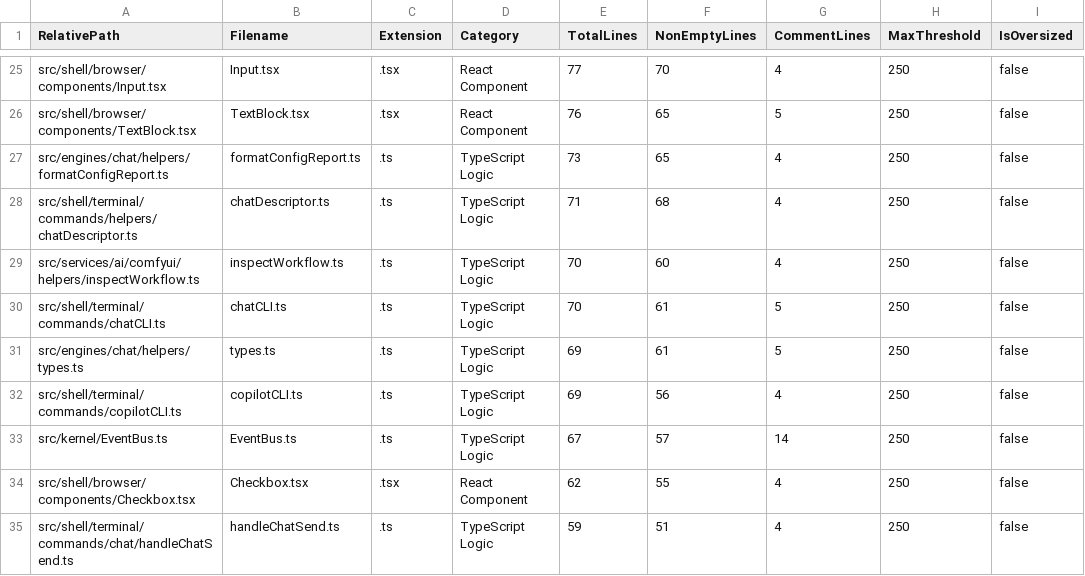
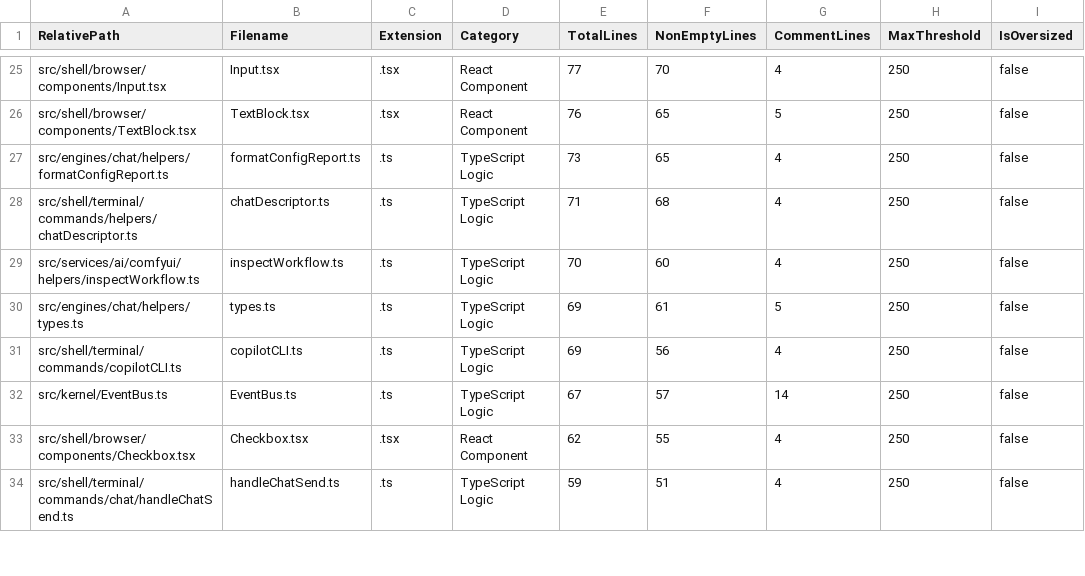
Before and after one commit to mattdaruma/JSAIOS, a CSV file: reports/src_line_counts.csv, drawn as a sheet; only a part is shown, gaps mark what is left out; the diff covers the shown part only.

Commit message:
eliminate-cross-shell-import-violation-by-extracting-createChatEngine-factory-and-relocating-FileSessionStorage

```diff
--- a/reports/src_line_counts.csv
+++ b/reports/src_line_counts.csv
@@ -29,3 +29,2 @@ RelativePath,Filename,Extension,Category,TotalLines,NonEmptyLines,CommentLines,M
 "src/services/ai/comfyui/helpers/inspectWorkflow.ts","inspectWorkflow.ts",".ts","TypeScript Logic",70,60,4,250,false
-"src/shell/terminal/commands/chatCLI.ts","chatCLI.ts",".ts","TypeScript Logic",70,61,5,250,false
 "src/engines/chat/helpers/types.ts","types.ts",".ts","TypeScript Logic",69,61,5,250,false
```
Also changed, not shown: 5 added rows and 3 removed rows elsewhere in this file, 11 other files.
